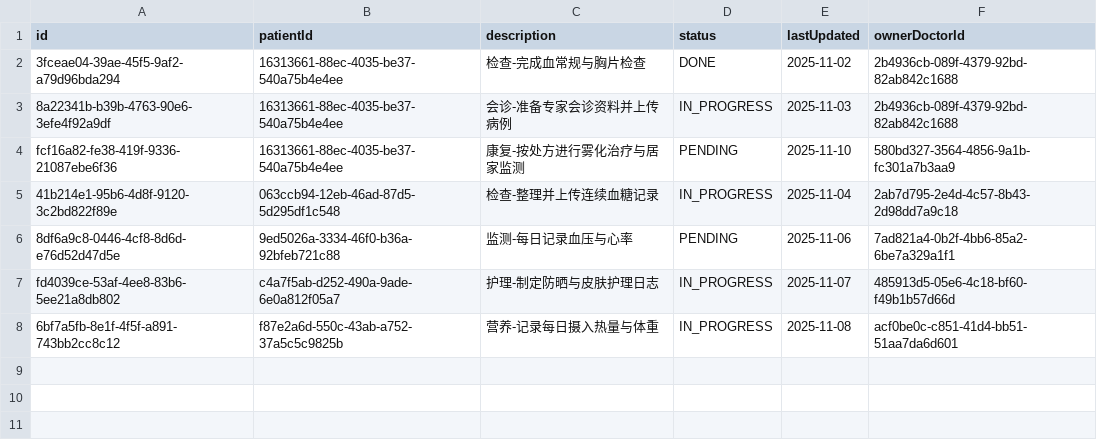
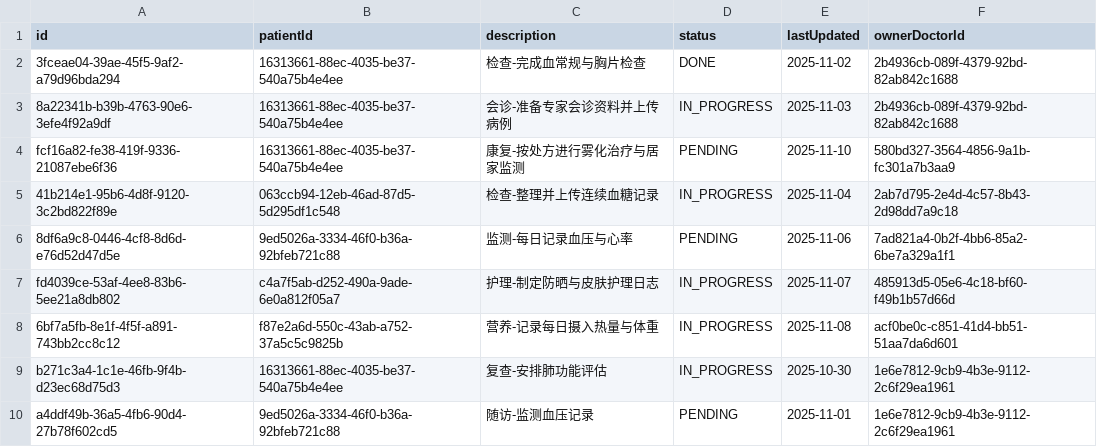
Before and after one commit to Farrran69311/clinic---, a CSV file: data/work_progress.csv, drawn as a sheet; the diff names each change by its address in the sheet, - before the commit and + after, or states it on an @@ line.

```diff
--- a/data/work_progress.csv
+++ b/data/work_progress.csv
+row 9: b271c3a4-1c1e-46fb-9f4b-d23ec68d75d3 | 16313661-88ec-4035-be37-540a75b4e4ee | 复查-安排肺功能评估 | IN_PROGRESS | 2025-10-30 | 1e6e7812-9cb9-4b3e-9112-2c6f29ea1961
+row 10: a4ddf49b-36a5-4fb6-90d4-27b78f602cd5 | 9ed5026a-3334-46f0-b36a-92bfeb721c88 | 随访-监测血压记录 | PENDING | 2025-11-01 | 1e6e7812-9cb9-4b3e-9112-2c6f29ea1961
```
Also changed, not shown: data/consultations.csv, 22 other files.
